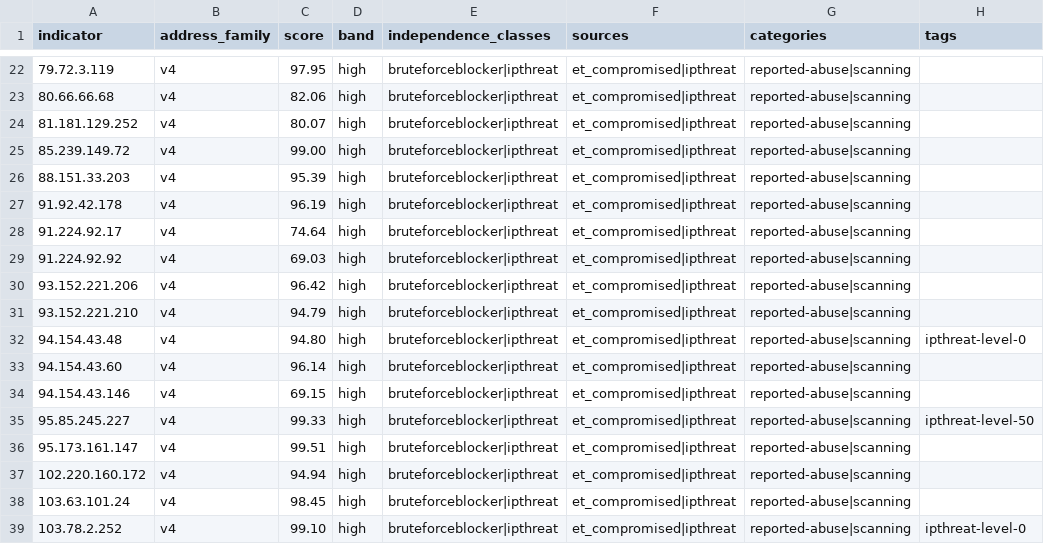
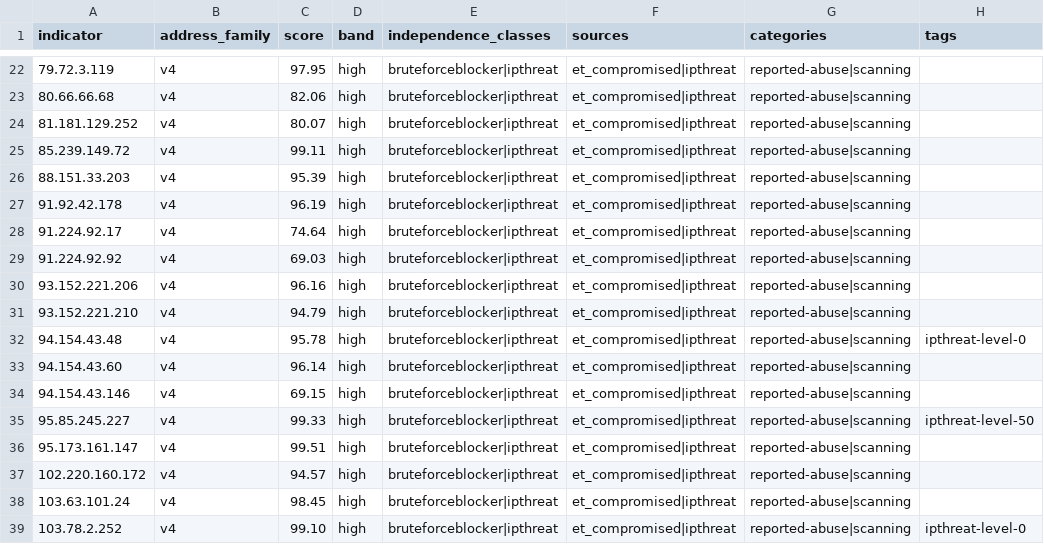
Before and after one commit to neilweitzel/xfeeds, a CSV file: feeds/clean/all.csv, drawn as a sheet; only a part is shown, gaps mark what is left out; the diff covers the shown part only; the diff names each change by its address in the sheet, - before the commit and + after, or states it on an @@ line.

```diff
--- a/feeds/clean/all.csv
+++ b/feeds/clean/all.csv
-C25 (score): 99.00
+C25 (score): 99.11
-C30 (score): 96.42
+C30 (score): 96.16
-C32 (score): 94.80
+C32 (score): 95.78
-C37 (score): 94.94
+C37 (score): 94.57
```
Also changed, not shown: 15 edited cells elsewhere in this file, 52 other files.
